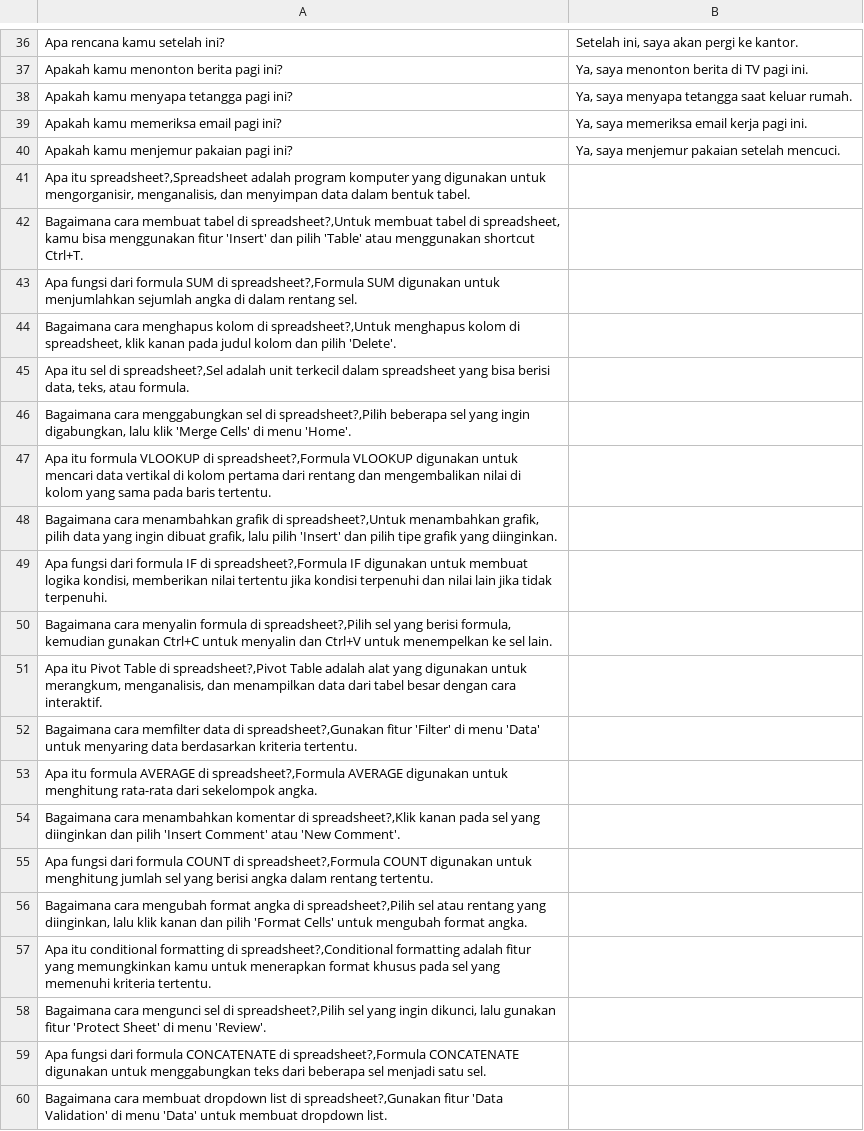
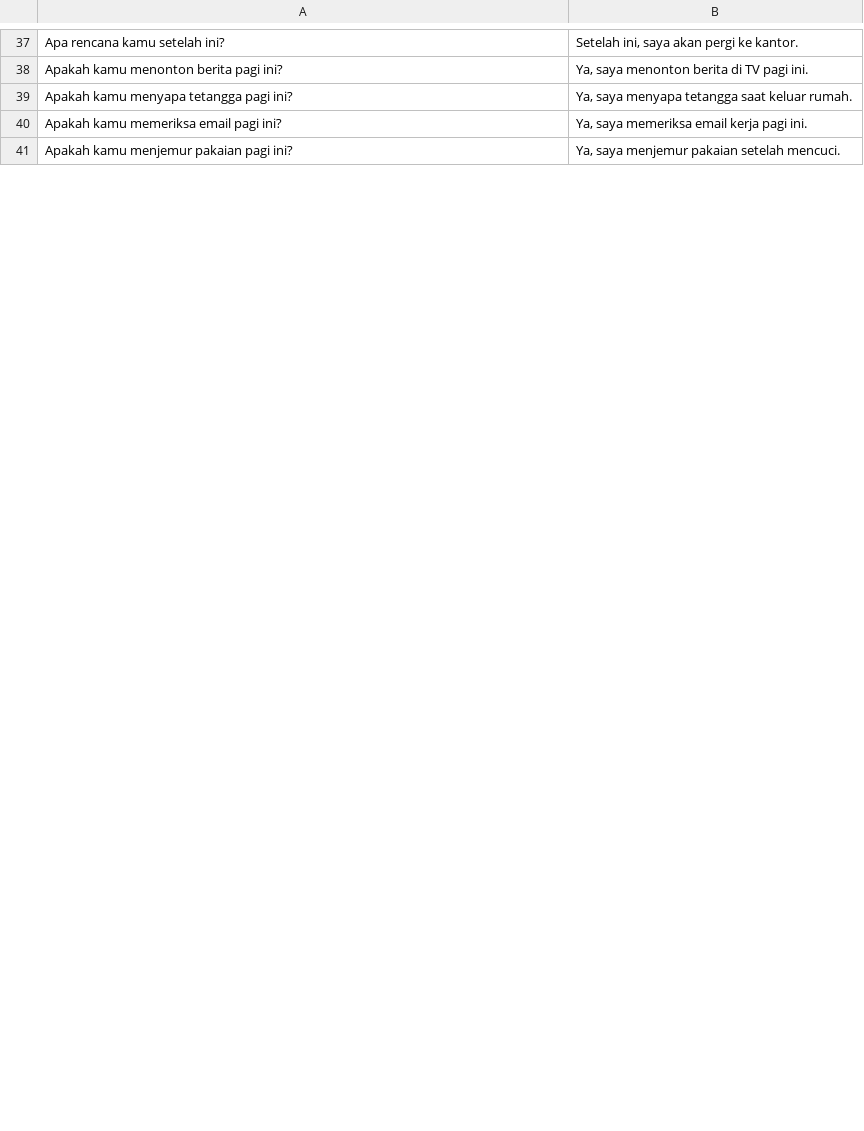
Before and after one commit to Barokah-AI/dataset, a CSV file: dimas-14002-15001/14002-15001.csv, drawn as a sheet; only a part is shown, gaps mark what is left out; removed rows and columns are numbered as before the commit, all else as after; the diff covers the shown part only; the diff names each change by its address in the sheet, - before the commit and + after, or states it on an @@ line.

Commit message:
Final Clean Dataset

```diff
--- a/dimas-14002-15001/14002-15001.csv
+++ b/dimas-14002-15001/14002-15001.csv
-row 41: Apa itu spreadsheet?,Spreadsheet adalah program komputer yang digunakan untuk mengorganisir, menganalisis, dan menyimpan data dalam bentuk tabel.
-row 42: Bagaimana cara membuat tabel di spreadsheet?,Untuk membuat tabel di spreadsheet, kamu bisa menggunakan fitur 'Insert' dan pilih 'Table' atau menggunakan shortcut Ctrl+T.
-row 43: Apa fungsi dari formula SUM di spreadsheet?,Formula SUM digunakan untuk menjumlahkan sejumlah angka di dalam rentang sel.
-row 44: Bagaimana cara menghapus kolom di spreadsheet?,Untuk menghapus kolom di spreadsheet, klik kanan pada judul kolom dan pilih 'Delete'.
-row 45: Apa itu sel di spreadsheet?,Sel adalah unit terkecil dalam spreadsheet yang bisa berisi data, teks, atau formula.
-row 46: Bagaimana cara menggabungkan sel di spreadsheet?,Pilih beberapa sel yang ingin digabungkan, lalu klik 'Merge Cells' di menu 'Home'.
-row 47: Apa itu formula VLOOKUP di spreadsheet?,Formula VLOOKUP digunakan untuk mencari data vertikal di kolom pertama dari rentang dan mengembalikan nilai di kolom yang sama pada baris tertentu.
-row 48: Bagaimana cara menambahkan grafik di spreadsheet?,Untuk menambahkan grafik, pilih data yang ingin dibuat grafik, lalu pilih 'Insert' dan pilih tipe grafik yang diinginkan.
-row 49: Apa fungsi dari formula IF di spreadsheet?,Formula IF digunakan untuk membuat logika kondisi, memberikan nilai tertentu jika kondisi terpenuhi dan nilai lain jika tidak terpenuhi.
-row 50: Bagaimana cara menyalin formula di spreadsheet?,Pilih sel yang berisi formula, kemudian gunakan Ctrl+C untuk menyalin dan Ctrl+V untuk menempelkan ke sel lain.
-row 51: Apa itu Pivot Table di spreadsheet?,Pivot Table adalah alat yang digunakan untuk merangkum, menganalisis, dan menampilkan data dari tabel besar dengan cara interaktif.
-row 52: Bagaimana cara memfilter data di spreadsheet?,Gunakan fitur 'Filter' di menu 'Data' untuk menyaring data berdasarkan kriteria tertentu.
-row 53: Apa itu formula AVERAGE di spreadsheet?,Formula AVERAGE digunakan untuk menghitung rata-rata dari sekelompok angka.
-row 54: Bagaimana cara menambahkan komentar di spreadsheet?,Klik kanan pada sel yang diinginkan dan pilih 'Insert Comment' atau 'New Comment'.
-row 55: Apa fungsi dari formula COUNT di spreadsheet?,Formula COUNT digunakan untuk menghitung jumlah sel yang berisi angka dalam rentang tertentu.
-row 56: Bagaimana cara mengubah format angka di spreadsheet?,Pilih sel atau rentang yang diinginkan, lalu klik kanan dan pilih 'Format Cells' untuk mengubah format angka.
-row 57: Apa itu conditional formatting di spreadsheet?,Conditional formatting adalah fitur yang memungkinkan kamu untuk menerapkan format khusus pada sel yang memenuhi kriteria tertentu.
-row 58: Bagaimana cara mengunci sel di spreadsheet?,Pilih sel yang ingin dikunci, lalu gunakan fitur 'Protect Sheet' di menu 'Review'.
-row 59: Apa fungsi dari formula CONCATENATE di spreadsheet?,Formula CONCATENATE digunakan untuk menggabungkan teks dari beberapa sel menjadi satu sel.
-row 60: Bagaimana cara membuat dropdown list di spreadsheet?,Gunakan fitur 'Data Validation' di menu 'Data' untuk membuat dropdown list.
```
Also changed, not shown: 31 added rows and 10 removed rows elsewhere in this file.
